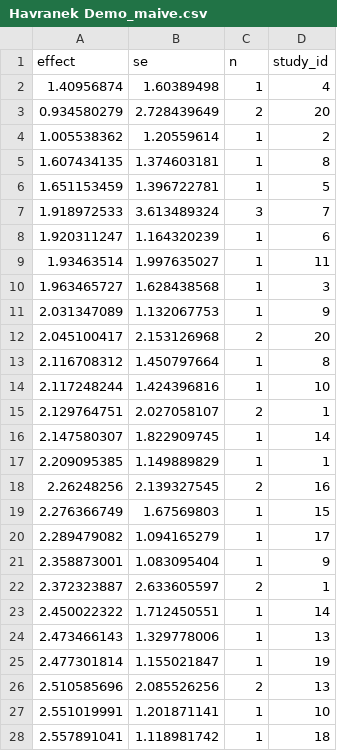
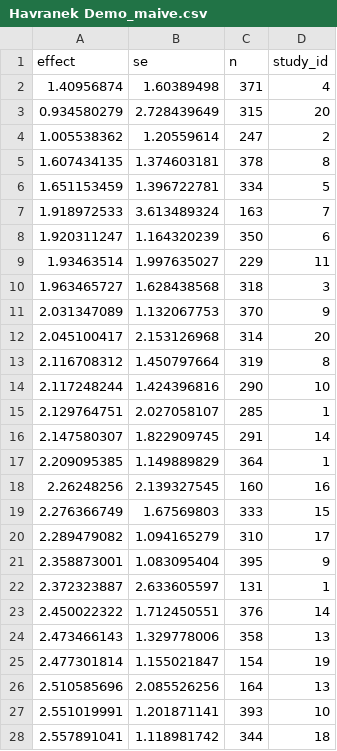
Before and after one commit to PetrCala/maive-ui, a CSV file: scripts/mock-csv/maive_processed/Havranek Demo_maive.csv, drawn as a sheet; only a part is shown; the diff covers the shown part only.

Commit message:
fix: update the mock csv data generation

```diff
--- a/scripts/mock-csv/maive_processed/Havranek Demo_maive.csv
+++ b/scripts/mock-csv/maive_processed/Havranek Demo_maive.csv
@@ -1,28 +1,28 @@
 effect,se,n,study_id
-1.40956874,1.60389498,1,4
-0.934580279,2.728439649,2,20
-1.005538362,1.20559614,1,2
-1.607434135,1.374603181,1,8
-1.651153459,1.396722781,1,5
-1.918972533,3.613489324,3,7
-1.920311247,1.164320239,1,6
-1.93463514,1.997635027,1,11
-1.963465727,1.628438568,1,3
-2.031347089,1.132067753,1,9
-2.045100417,2.153126968,2,20
-2.116708312,1.450797664,1,8
-2.117248244,1.424396816,1,10
-2.129764751,2.027058107,2,1
-2.147580307,1.822909745,1,14
-2.209095385,1.149889829,1,1
-2.26248256,2.139327545,2,16
-2.276366749,1.67569803,1,15
-2.289479082,1.094165279,1,17
-2.358873001,1.083095404,1,9
-2.372323887,2.633605597,2,1
-2.450022322,1.712450551,1,14
-2.473466143,1.329778006,1,13
-2.477301814,1.155021847,1,19
-2.510585696,2.085526256,2,13
-2.551019991,1.201871141,1,10
-2.557891041,1.118981742,1,18
+1.40956874,1.60389498,371,4
+0.934580279,2.728439649,315,20
+1.005538362,1.20559614,247,2
+1.607434135,1.374603181,378,8
+1.651153459,1.396722781,334,5
+1.918972533,3.613489324,163,7
+1.920311247,1.164320239,350,6
+1.93463514,1.997635027,229,11
+1.963465727,1.628438568,318,3
+2.031347089,1.132067753,370,9
+2.045100417,2.153126968,314,20
+2.116708312,1.450797664,319,8
+2.117248244,1.424396816,290,10
+2.129764751,2.027058107,285,1
+2.147580307,1.822909745,291,14
+2.209095385,1.149889829,364,1
+2.26248256,2.139327545,160,16
+2.276366749,1.67569803,333,15
+2.289479082,1.094165279,310,17
+2.358873001,1.083095404,395,9
+2.372323887,2.633605597,131,1
+2.450022322,1.712450551,376,14
+2.473466143,1.329778006,358,13
+2.477301814,1.155021847,154,19
+2.510585696,2.085526256,164,13
+2.551019991,1.201871141,393,10
+2.557891041,1.118981742,344,18
```
Also changed, not shown: 46 edited cells elsewhere in this file, scripts/mock-csv/maive_processed/Belle_maive.csv, scripts/mock-csv/maive_processed/Miles_maive.csv, 3 other files.
